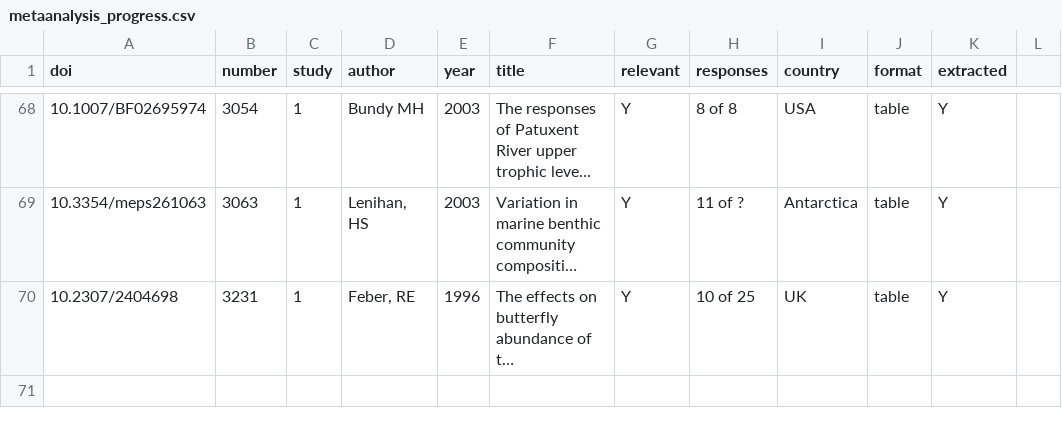
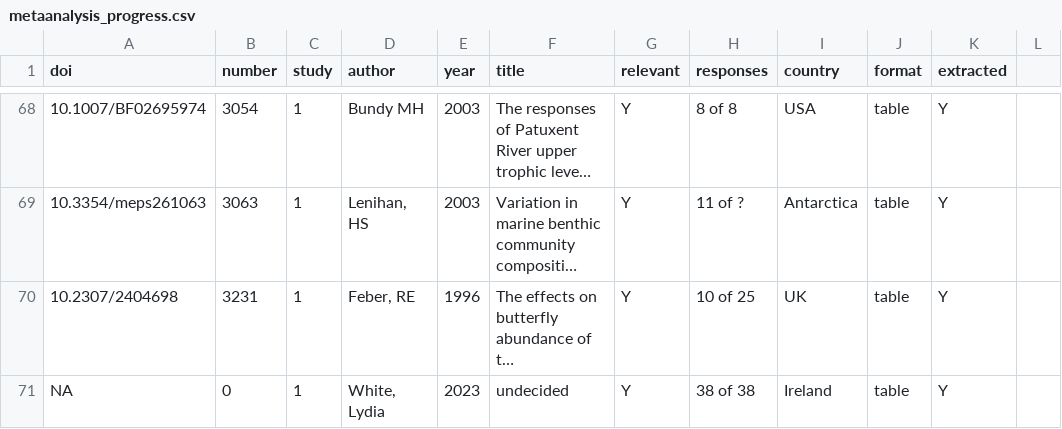
Before and after one commit to lydiajanewhite/rush-table-extraction, a CSV file: data/metaanalysis_progress.csv, drawn as a sheet; only a part is shown, gaps mark what is left out; long unchanged cells end in …; the diff names each change by its address in the sheet, - before the commit and + after, or states it on an @@ line.

Commit message:
add rush data

```diff
--- a/data/metaanalysis_progress.csv
+++ b/data/metaanalysis_progress.csv
+row 71: NA | 0 | 1 | White, Lydia | 2023 | undecided | Y | 38 of 38 | Ireland | table | Y
```
Also changed, not shown: 5 other files.
